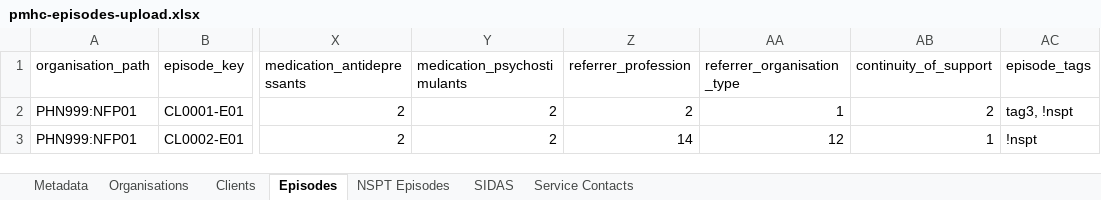
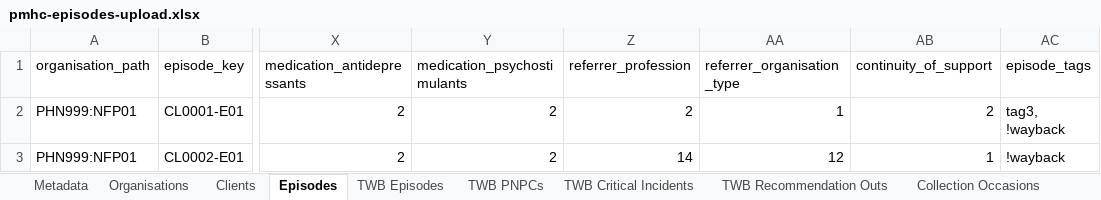
Before and after one commit to logicly-au/pmhc-mds-spec-wayback, an Excel workbook: data/_orig/pmhc-episodes-upload.xlsx, sheet Episodes, drawn as a sheet; only a part is shown, gaps mark what is left out; values as stored, in another font and other column widths than the file's, no borders; the diff names each change by its address in the sheet, - before the commit and + after, or states it on an @@ line.

Commit message:
Updating example data files inline with wayback spec.

```diff
--- a/data/_orig/pmhc-episodes-upload.xlsx (sheet Episodes)
+++ b/data/_orig/pmhc-episodes-upload.xlsx (sheet Episodes)
-sheet tab: NSPT Episodes
+sheet tab: TWB Episodes
+sheet tab: TWB PNPCs
+sheet tab: TWB Critical Incidents
+sheet tab: TWB Recommendation Outs
+sheet tab: Collection Occasions
-AC2 (episode_tags): tag3, !nspt
+AC2 (episode_tags): tag3, !wayback
-AC3 (episode_tags): !nspt
+AC3 (episode_tags): !wayback
```
Also changed, not shown: sheet TWB Episodes, sheet SIDAS, sheet Service Contacts, sheet Metadata, other sheet tabs, 12 other files.
